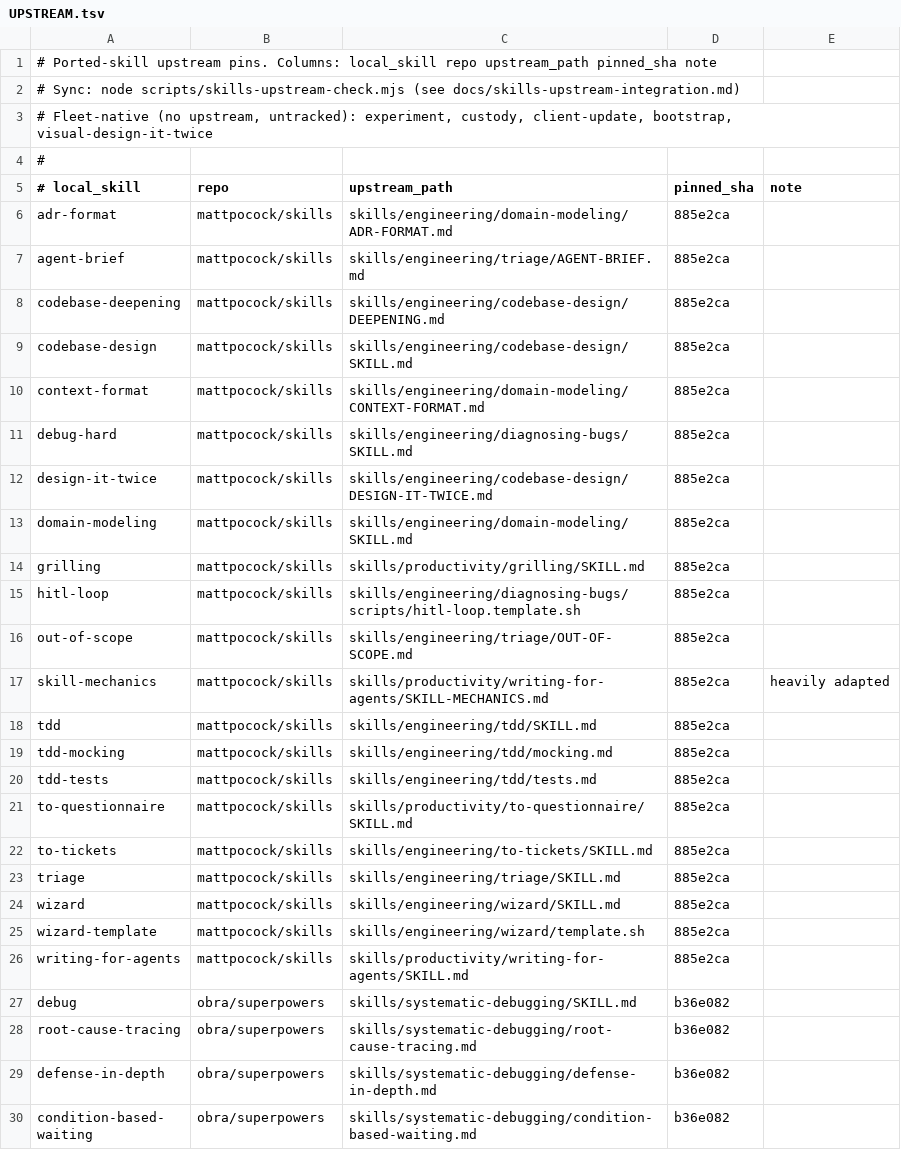
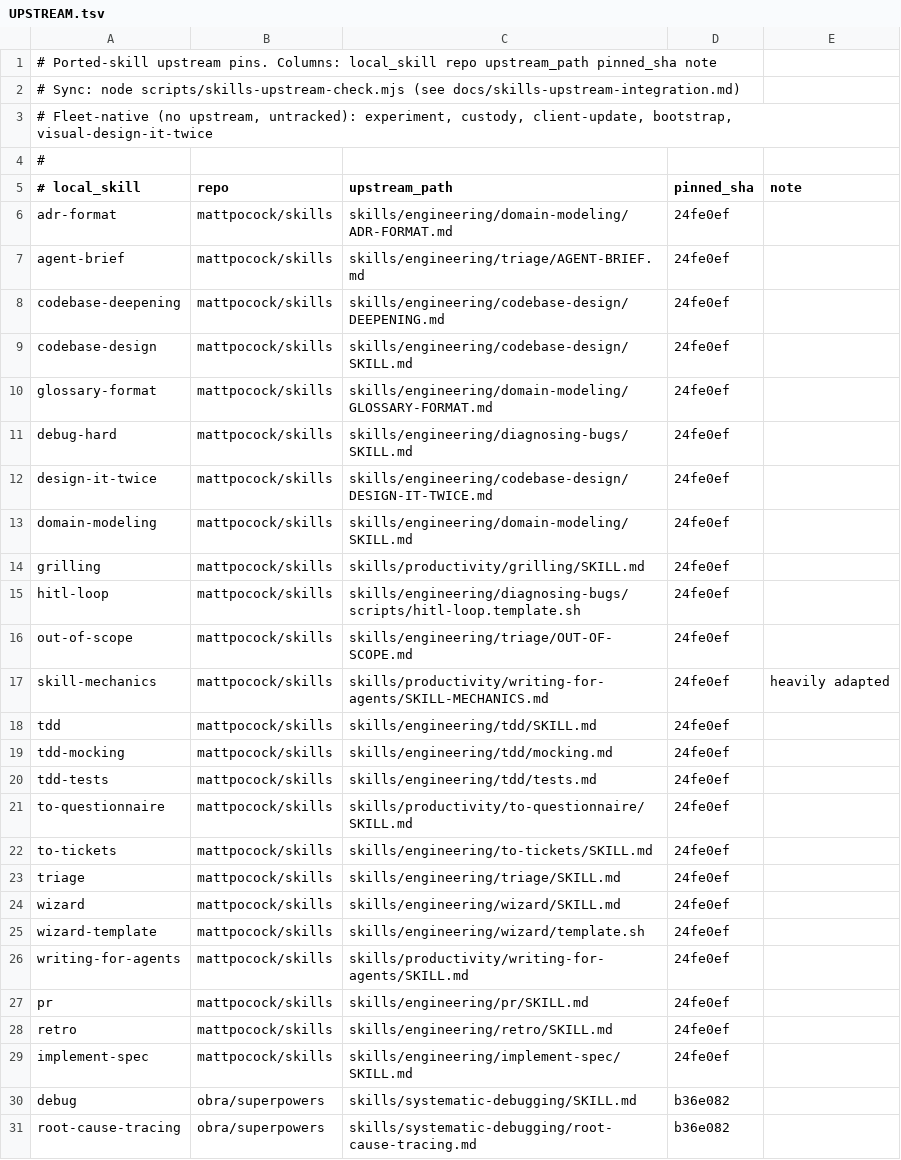
Before and after one commit to BlaineHeffron/cadre, a TSV file: config/skills/UPSTREAM.tsv, drawn as a sheet; only a part is shown; the shorter side is filled out with more unchanged rows.

```diff
--- a/config/skills/UPSTREAM.tsv
+++ b/config/skills/UPSTREAM.tsv
@@ -5,23 +5,26 @@
 # local_skill	repo	upstream_path	pinned_sha	note
-adr-format	mattpocock/skills	skills/engineering/domain-modeling/ADR-FORMAT.md	885e2ca
-agent-brief	mattpocock/skills	skills/engineering/triage/AGENT-BRIEF.md	885e2ca
-codebase-deepening	mattpocock/skills	skills/engineering/codebase-design/DEEPENING.md	885e2ca
-codebase-design	mattpocock/skills	skills/engineering/codebase-design/SKILL.md	885e2ca
-context-format	mattpocock/skills	skills/engineering/domain-modeling/CONTEXT-FORMAT.md	885e2ca
-debug-hard	mattpocock/skills	skills/engineering/diagnosing-bugs/SKILL.md	885e2ca
-design-it-twice	mattpocock/skills	skills/engineering/codebase-design/DESIGN-IT-TWICE.md	885e2ca
-domain-modeling	mattpocock/skills	skills/engineering/domain-modeling/SKILL.md	885e2ca
-grilling	mattpocock/skills	skills/productivity/grilling/SKILL.md	885e2ca
-hitl-loop	mattpocock/skills	skills/engineering/diagnosing-bugs/scripts/hitl-loop.template.sh	885e2ca
-out-of-scope	mattpocock/skills	skills/engineering/triage/OUT-OF-SCOPE.md	885e2ca
-skill-mechanics	mattpocock/skills	skills/productivity/writing-for-agents/SKILL-MECHANICS.md	885e2ca	heavily adapted
-tdd	mattpocock/skills	skills/engineering/tdd/SKILL.md	885e2ca
-tdd-mocking	mattpocock/skills	skills/engineering/tdd/mocking.md	885e2ca
-tdd-tests	mattpocock/skills	skills/engineering/tdd/tests.md	885e2ca
-to-questionnaire	mattpocock/skills	skills/productivity/to-questionnaire/SKILL.md	885e2ca
-to-tickets	mattpocock/skills	skills/engineering/to-tickets/SKILL.md	885e2ca
-triage	mattpocock/skills	skills/engineering/triage/SKILL.md	885e2ca
-wizard	mattpocock/skills	skills/engineering/wizard/SKILL.md	885e2ca
-wizard-template	mattpocock/skills	skills/engineering/wizard/template.sh	885e2ca
-writing-for-agents	mattpocock/skills	skills/productivity/writing-for-agents/SKILL.md	885e2ca
+adr-format	mattpocock/skills	skills/engineering/domain-modeling/ADR-FORMAT.md	24fe0ef
+agent-brief	mattpocock/skills	skills/engineering/triage/AGENT-BRIEF.md	24fe0ef
+codebase-deepening	mattpocock/skills	skills/engineering/codebase-design/DEEPENING.md	24fe0ef
+codebase-design	mattpocock/skills	skills/engineering/codebase-design/SKILL.md	24fe0ef
+glossary-format	mattpocock/skills	skills/engineering/domain-modeling/GLOSSARY-FORMAT.md	24fe0ef
+debug-hard	mattpocock/skills	skills/engineering/diagnosing-bugs/SKILL.md	24fe0ef
+design-it-twice	mattpocock/skills	skills/engineering/codebase-design/DESIGN-IT-TWICE.md	24fe0ef
+domain-modeling	mattpocock/skills	skills/engineering/domain-modeling/SKILL.md	24fe0ef
+grilling	mattpocock/skills	skills/productivity/grilling/SKILL.md	24fe0ef
+hitl-loop	mattpocock/skills	skills/engineering/diagnosing-bugs/scripts/hitl-loop.template.sh	24fe0ef
+out-of-scope	mattpocock/skills	skills/engineering/triage/OUT-OF-SCOPE.md	24fe0ef
+skill-mechanics	mattpocock/skills	skills/productivity/writing-for-agents/SKILL-MECHANICS.md	24fe0ef	heavily adapted
+tdd	mattpocock/skills	skills/engineering/tdd/SKILL.md	24fe0ef
+tdd-mocking	mattpocock/skills	skills/engineering/tdd/mocking.md	24fe0ef
+tdd-tests	mattpocock/skills	skills/engineering/tdd/tests.md	24fe0ef
+to-questionnaire	mattpocock/skills	skills/productivity/to-questionnaire/SKILL.md	24fe0ef
+to-tickets	mattpocock/skills	skills/engineering/to-tickets/SKILL.md	24fe0ef
+triage	mattpocock/skills	skills/engineering/triage/SKILL.md	24fe0ef
+wizard	mattpocock/skills	skills/engineering/wizard/SKILL.md	24fe0ef
+wizard-template	mattpocock/skills	skills/engineering/wizard/template.sh	24fe0ef
+writing-for-agents	mattpocock/skills	skills/productivity/writing-for-agents/SKILL.md	24fe0ef
+pr	mattpocock/skills	skills/engineering/pr/SKILL.md	24fe0ef
+retro	mattpocock/skills	skills/engineering/retro/SKILL.md	24fe0ef
+implement-spec	mattpocock/skills	skills/engineering/implement-spec/SKILL.md	24fe0ef
 debug	obra/superpowers	skills/systematic-debugging/SKILL.md	b36e082
```
Also changed, not shown: 25 other files.
